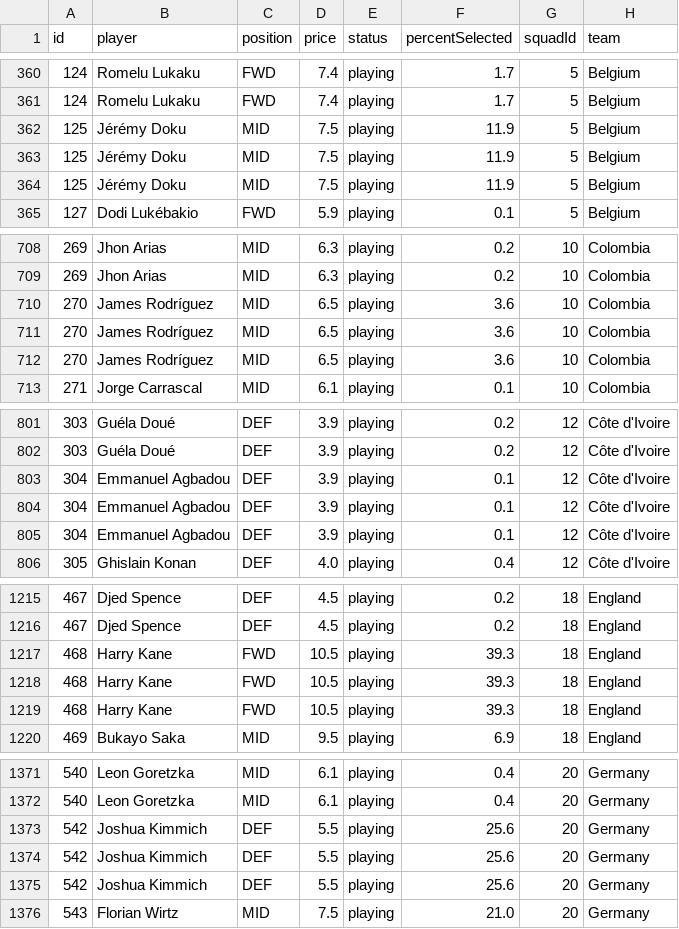
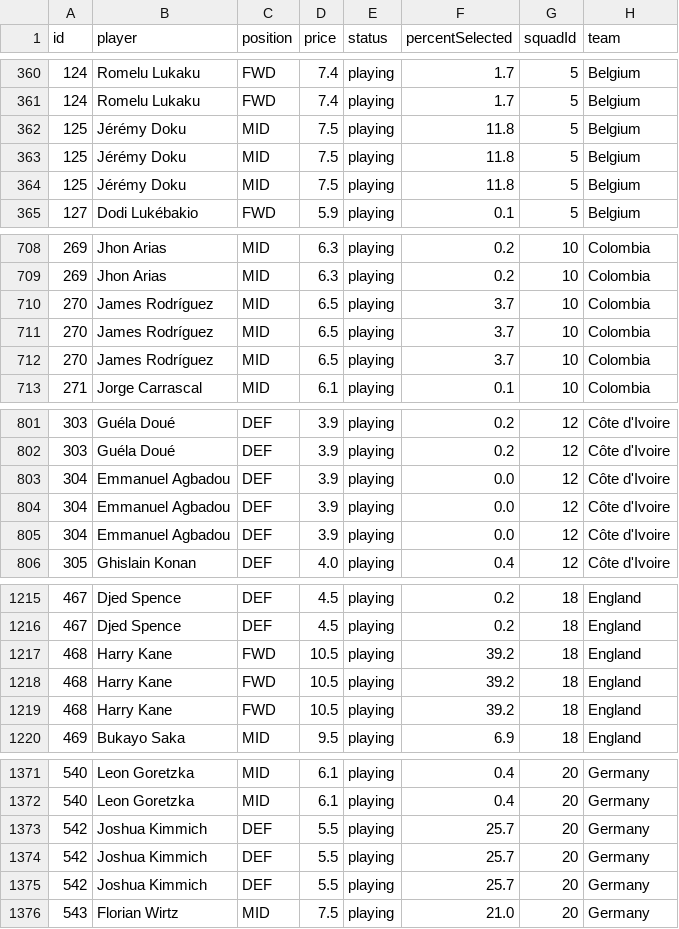
Before and after one commit to skyefung02/world-cup-fantasy-2026, a CSV file: data/processed/player_fixtures.csv, drawn as a sheet; only a part is shown, gaps mark what is left out; the diff covers the shown part only; the diff names each change by its address in the sheet, - before the commit and + after, or states it on an @@ line.

```diff
--- a/data/processed/player_fixtures.csv
+++ b/data/processed/player_fixtures.csv
-F362:F364 (percentSelected): 11.9
+F362:F364 (percentSelected): 11.8
-F710:F712 (percentSelected): 3.6
+F710:F712 (percentSelected): 3.7
-F803:F805 (percentSelected): 0.1
+F803:F805 (percentSelected): 0.0
-F1217:F1219 (percentSelected): 39.3
+F1217:F1219 (percentSelected): 39.2
-F1373:F1375 (percentSelected): 25.6
+F1373:F1375 (percentSelected): 25.7
```
Also changed, not shown: 24 edited cells elsewhere in this file, data/default_xmins.csv, data/unmatched_players_audit.csv, 3 other files.
